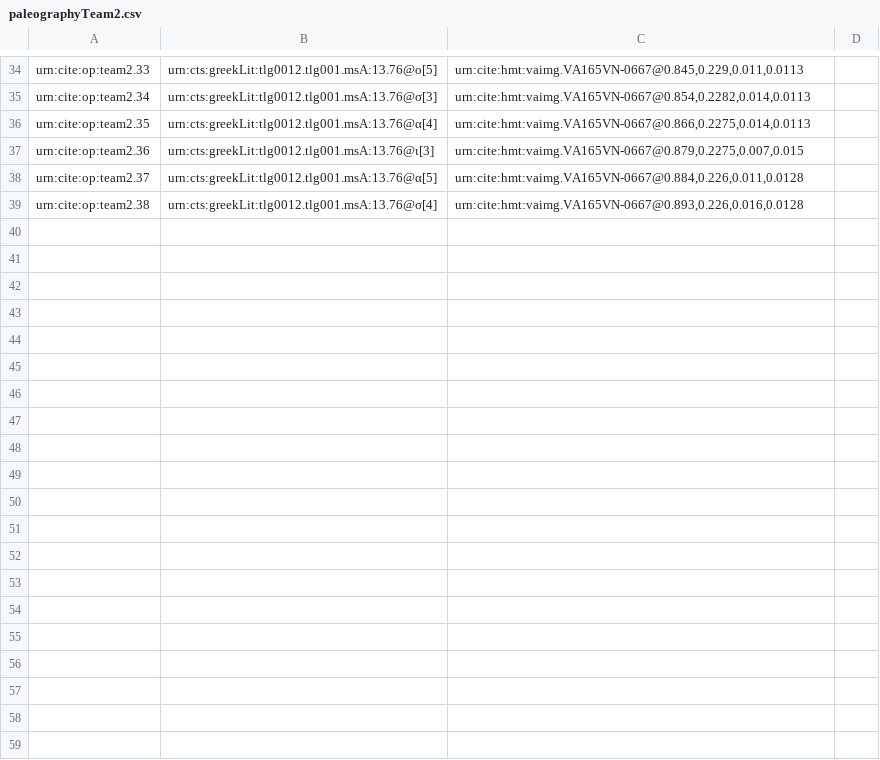
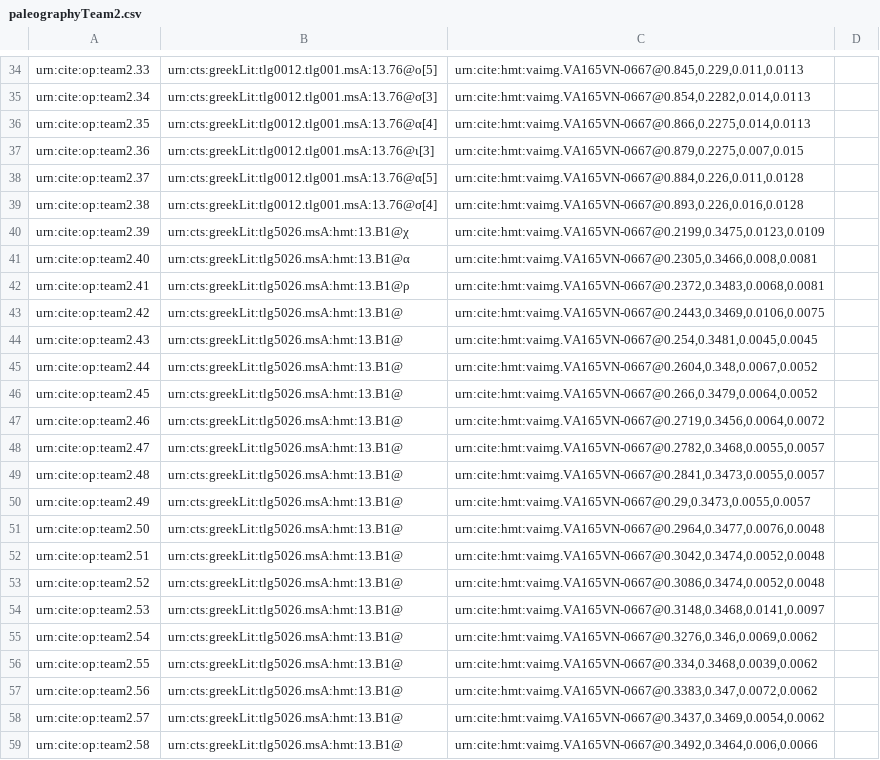
Before and after one commit to hmteditors/leiden, a CSV file: collections/paleographyTeam2.csv, drawn as a sheet; only a part is shown, gaps mark what is left out; the diff covers the shown part only.

Commit message:
Update paleographyTeam2.csv

```diff
--- a/collections/paleographyTeam2.csv
+++ b/collections/paleographyTeam2.csv
@@ -39 +39,21 @@ urn:cite:op:team2.37,urn:cts:greekLit:tlg0012.tlg001.msA:13.76@α[5],"urn:cite:h
 urn:cite:op:team2.38,urn:cts:greekLit:tlg0012.tlg001.msA:13.76@σ[4],"urn:cite:hmt:vaimg.VA165VN-0667@0.893,0.226,0.016,0.0128",
+urn:cite:op:team2.39,urn:cts:greekLit:tlg5026.msA:hmt:13.B1@χ,"urn:cite:hmt:vaimg.VA165VN-0667@0.2199,0.3475,0.0123,0.0109",
+urn:cite:op:team2.40,urn:cts:greekLit:tlg5026.msA:hmt:13.B1@α,"urn:cite:hmt:vaimg.VA165VN-0667@0.2305,0.3466,0.008,0.0081",
+urn:cite:op:team2.41,urn:cts:greekLit:tlg5026.msA:hmt:13.B1@ρ,"urn:cite:hmt:vaimg.VA165VN-0667@0.2372,0.3483,0.0068,0.0081",
+urn:cite:op:team2.42,urn:cts:greekLit:tlg5026.msA:hmt:13.B1@ ,"urn:cite:hmt:vaimg.VA165VN-0667@0.2443,0.3469,0.0106,0.0075",
+urn:cite:op:team2.43,urn:cts:greekLit:tlg5026.msA:hmt:13.B1@ ,"urn:cite:hmt:vaimg.VA165VN-0667@0.254,0.3481,0.0045,0.0045",
+urn:cite:op:team2.44,urn:cts:greekLit:tlg5026.msA:hmt:13.B1@ ,"urn:cite:hmt:vaimg.VA165VN-0667@0.2604,0.348,0.0067,0.0052",
+urn:cite:op:team2.45,urn:cts:greekLit:tlg5026.msA:hmt:13.B1@ ,"urn:cite:hmt:vaimg.VA165VN-0667@0.266,0.3479,0.0064,0.0052",
+urn:cite:op:team2.46,urn:cts:greekLit:tlg5026.msA:hmt:13.B1@ ,"urn:cite:hmt:vaimg.VA165VN-0667@0.2719,0.3456,0.0064,0.0072",
+urn:cite:op:team2.47,urn:cts:greekLit:tlg5026.msA:hmt:13.B1@ ,"urn:cite:hmt:vaimg.VA165VN-0667@0.2782,0.3468,0.0055,0.0057",
+urn:cite:op:team2.48,urn:cts:greekLit:tlg5026.msA:hmt:13.B1@ ,"urn:cite:hmt:vaimg.VA165VN-0667@0.2841,0.3473,0.0055,0.0057",
+urn:cite:op:team2.49,urn:cts:greekLit:tlg5026.msA:hmt:13.B1@ ,"urn:cite:hmt:vaimg.VA165VN-0667@0.29,0.3473,0.0055,0.0057",
+urn:cite:op:team2.50,urn:cts:greekLit:tlg5026.msA:hmt:13.B1@ ,"urn:cite:hmt:vaimg.VA165VN-0667@0.2964,0.3477,0.0076,0.0048",
+urn:cite:op:team2.51,urn:cts:greekLit:tlg5026.msA:hmt:13.B1@ ,"urn:cite:hmt:vaimg.VA165VN-0667@0.3042,0.3474,0.0052,0.0048",
+urn:cite:op:team2.52,urn:cts:greekLit:tlg5026.msA:hmt:13.B1@ ,"urn:cite:hmt:vaimg.VA165VN-0667@0.3086,0.3474,0.0052,0.0048",
+urn:cite:op:team2.53,urn:cts:greekLit:tlg5026.msA:hmt:13.B1@ ,"urn:cite:hmt:vaimg.VA165VN-0667@0.3148,0.3468,0.0141,0.0097",
+urn:cite:op:team2.54,urn:cts:greekLit:tlg5026.msA:hmt:13.B1@ ,"urn:cite:hmt:vaimg.VA165VN-0667@0.3276,0.346,0.0069,0.0062",
+urn:cite:op:team2.55,urn:cts:greekLit:tlg5026.msA:hmt:13.B1@ ,"urn:cite:hmt:vaimg.VA165VN-0667@0.334,0.3468,0.0039,0.0062",
+urn:cite:op:team2.56,urn:cts:greekLit:tlg5026.msA:hmt:13.B1@ ,"urn:cite:hmt:vaimg.VA165VN-0667@0.3383,0.347,0.0072,0.0062",
+urn:cite:op:team2.57,urn:cts:greekLit:tlg5026.msA:hmt:13.B1@ ,"urn:cite:hmt:vaimg.VA165VN-0667@0.3437,0.3469,0.0054,0.0062",
+urn:cite:op:team2.58,urn:cts:greekLit:tlg5026.msA:hmt:13.B1@ ,"urn:cite:hmt:vaimg.VA165VN-0667@0.3492,0.3464,0.006,0.0066",
```
Also changed, not shown: 12 added rows elsewhere in this file.
